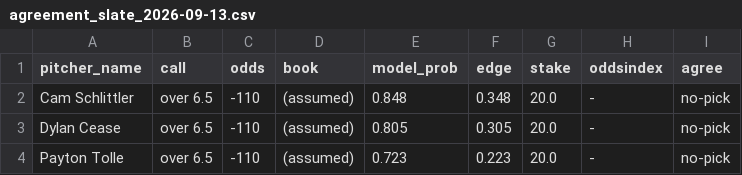
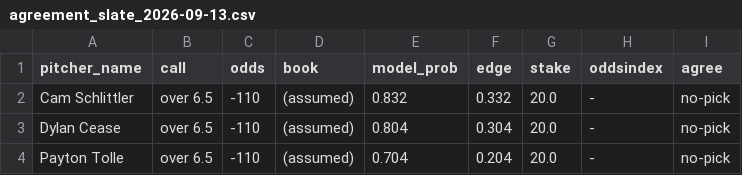
Before and after one commit to francisconoe/medidor-de-ponches-mlb, a CSV file: reports/predictions/agreement_slate_2026-09-13.csv, drawn as a sheet.

```diff
--- a/reports/predictions/agreement_slate_2026-09-13.csv
+++ b/reports/predictions/agreement_slate_2026-09-13.csv
@@ -1,4 +1,4 @@
 pitcher_name,call,odds,book,model_prob,edge,stake,oddsindex,agree
-Cam Schlittler,over 6.5,-110,(assumed),0.848,0.348,20.0,-,no-pick
-Dylan Cease,over 6.5,-110,(assumed),0.805,0.305,20.0,-,no-pick
-Payton Tolle,over 6.5,-110,(assumed),0.723,0.223,20.0,-,no-pick
+Cam Schlittler,over 6.5,-110,(assumed),0.832,0.332,20.0,-,no-pick
+Dylan Cease,over 6.5,-110,(assumed),0.804,0.304,20.0,-,no-pick
+Payton Tolle,over 6.5,-110,(assumed),0.704,0.204,20.0,-,no-pick
```
Also changed, not shown: reports/predictions/realtime_v4_predictions_2026-09-13.csv, 1 other file.
